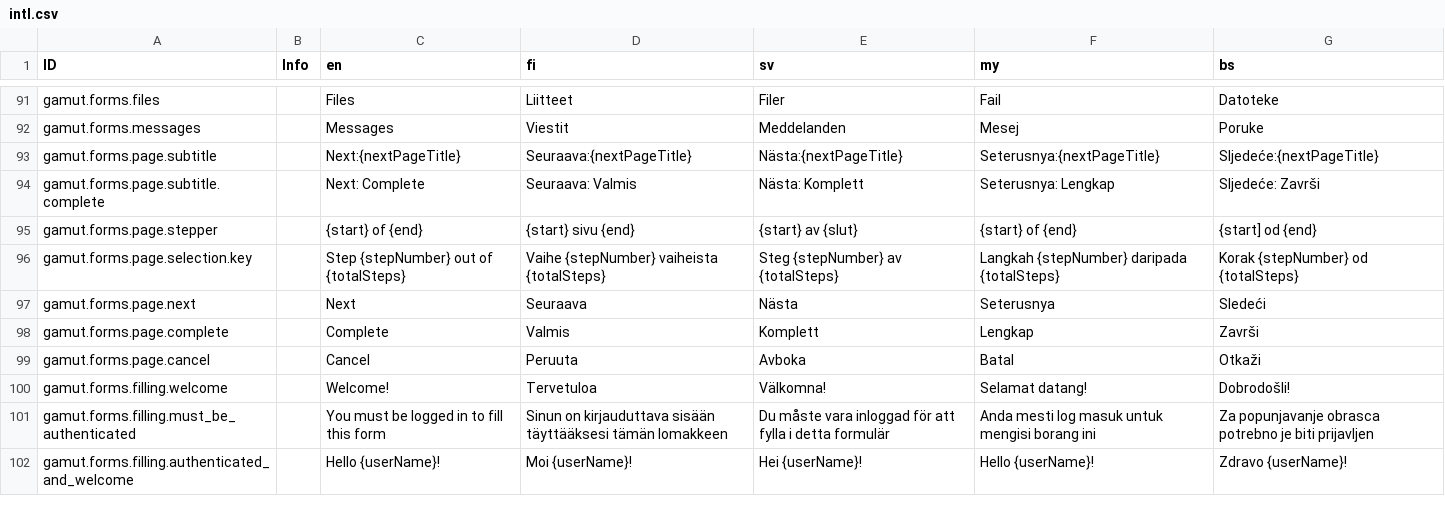
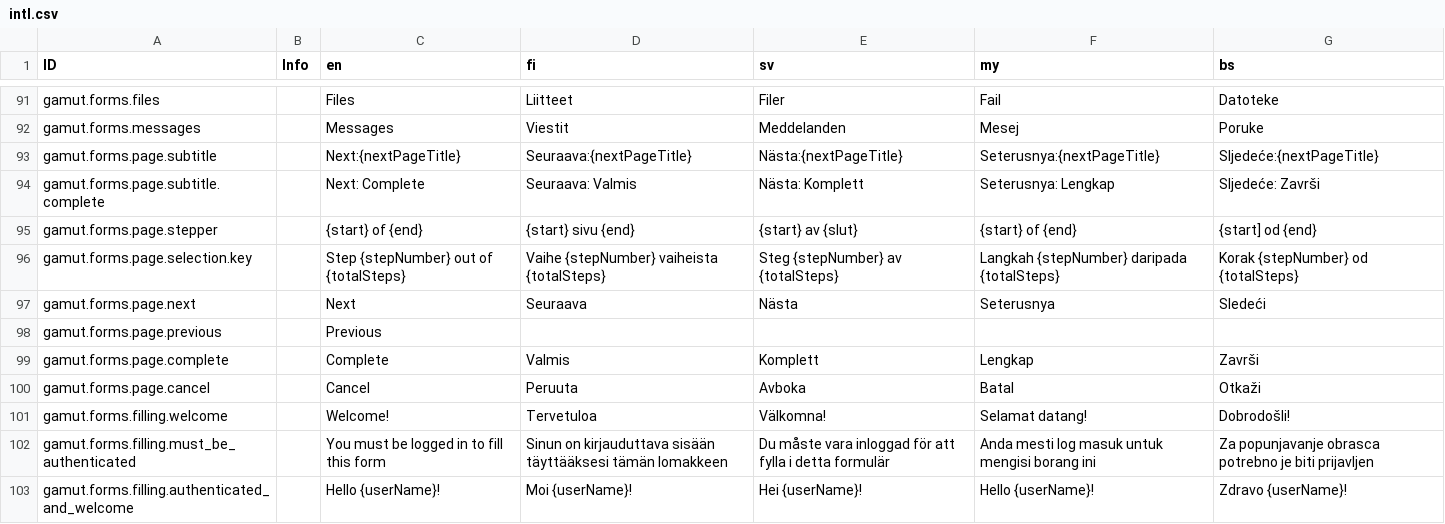
Before and after one commit to digiexpress-io/digiexpress-parent, a CSV file: ts_setup/gamut/intl.csv, drawn as a sheet; only a part is shown, gaps mark what is left out; the diff names each change by its address in the sheet, - before the commit and + after, or states it on an @@ line.

```diff
--- a/ts_setup/gamut/intl.csv
+++ b/ts_setup/gamut/intl.csv
+row 98: gamut.forms.page.previous |  | Previous
```
Also changed, not shown: 4 other files.
